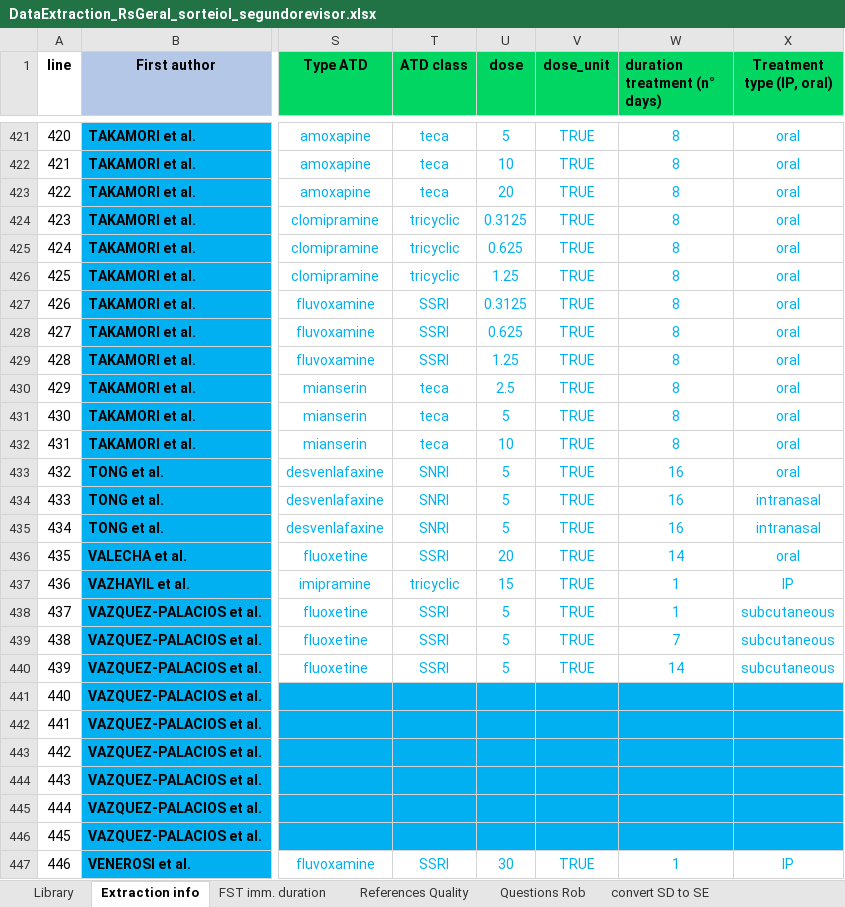
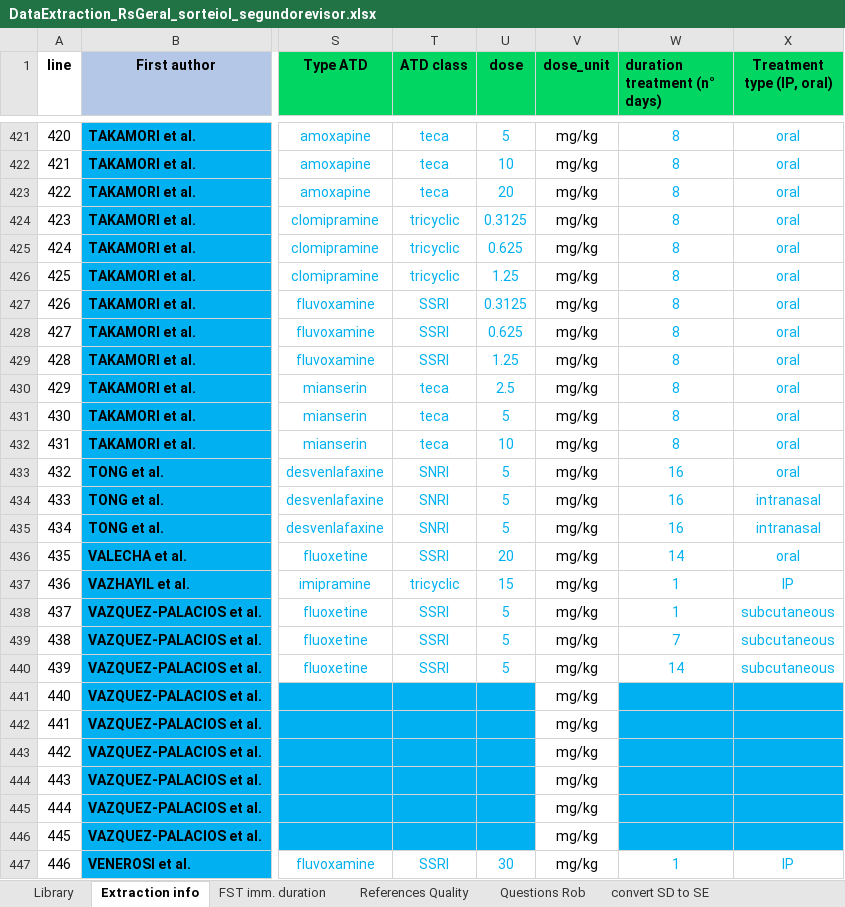
Before and after one commit to tamimart/DissAnalysis, an Excel workbook: data/DataExtraction_RsGeral_sorteioI_segundorevisor.xlsx, sheet Extraction info, drawn as a sheet; only a part is shown, gaps mark what is left out; values as stored, in another font and other column widths than the file's, no borders; conditional formats not drawn; the diff covers the shown part only; the diff names each change by its address in the sheet, - before the commit and + after, or states it on an @@ line.

```diff
--- a/data/DataExtraction_RsGeral_sorteioI_segundorevisor.xlsx (sheet Extraction info)
+++ b/data/DataExtraction_RsGeral_sorteioI_segundorevisor.xlsx (sheet Extraction info)
-V421:V447 (dose_unit): TRUE
+V421:V447 (dose_unit): mg/kg
-V421:V447 text colour: #00B0F0
+V421:V447 text colour: black
-V441:V446 fill: #00B0F0
+V441:V446 fill: none
```
Also changed, not shown: 260 edited cells and cell formats elsewhere in this sheet, data/DataExtraction_RsGeral_sorteioI_primeirorevisor.xlsx, data/Data_200FST.xlsx, 5 other files.
